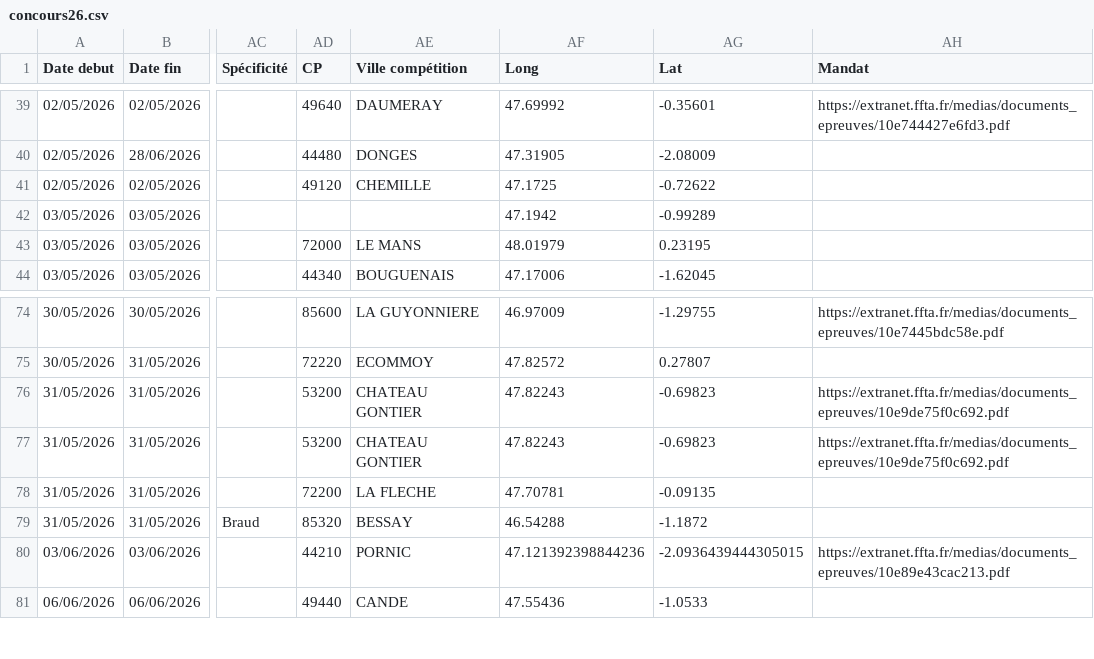
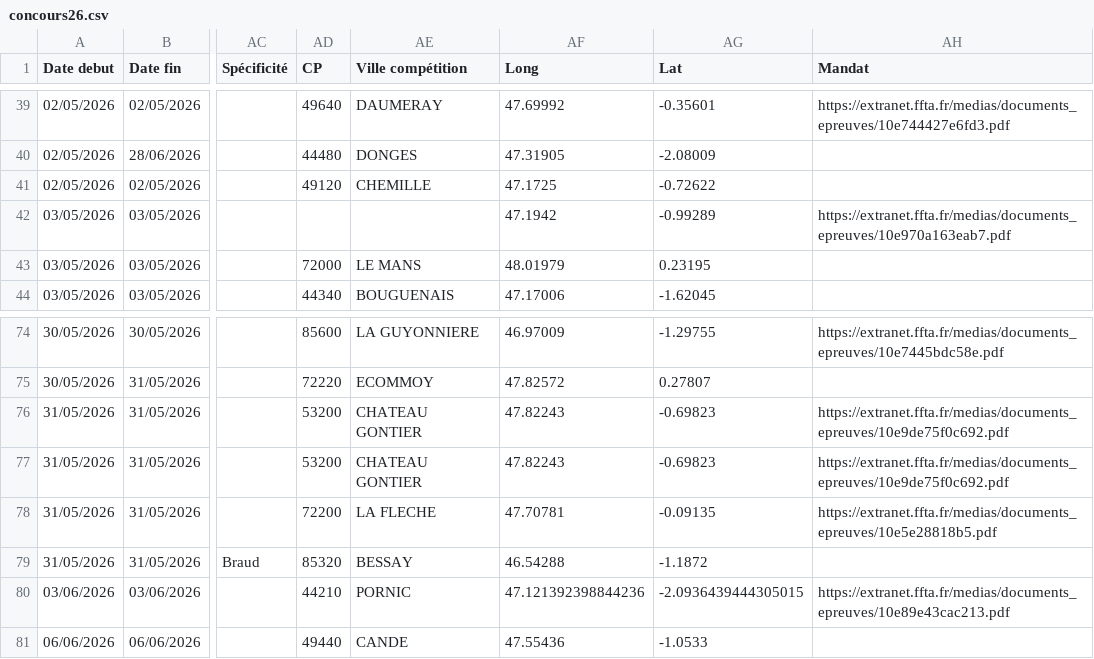
Before and after one commit to Comite-regional/calendrier, a CSV file: concours26.csv, drawn as a sheet; only a part is shown, gaps mark what is left out; the diff names each change by its address in the sheet, - before the commit and + after, or states it on an @@ line.

```diff
--- a/concours26.csv
+++ b/concours26.csv
-AH42 (Mandat): (empty)
+AH42 (Mandat): https://extranet.ffta.fr/medias/documents_epreuves/10e970a163eab7.pdf
-AH78 (Mandat): (empty)
+AH78 (Mandat): https://extranet.ffta.fr/medias/documents_epreuves/10e5e28818b5.pdf
```
